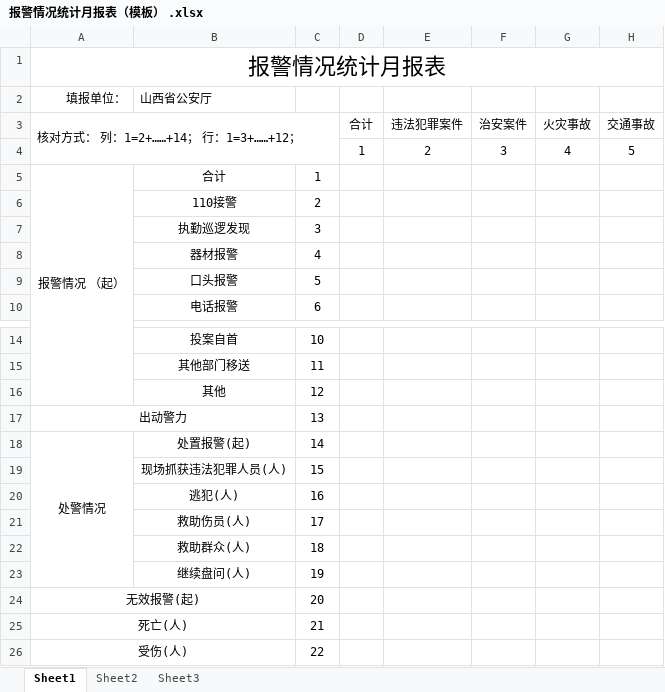
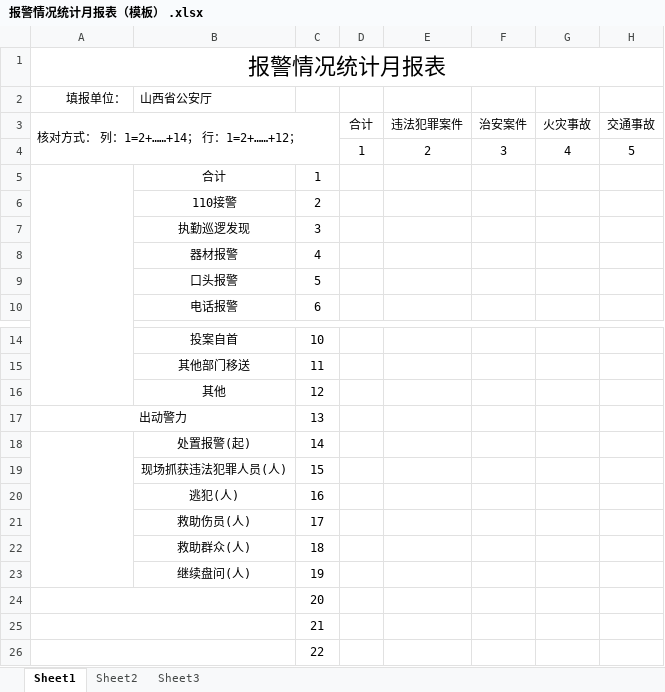
Before and after one commit to zhoumingkun/dataDisplay, an Excel workbook: upload/base/报警情况统计月报表（模板） .xlsx, sheet Sheet1, drawn as a sheet; only a part is shown, gaps mark what is left out; values as stored, in another font and other column widths than the file's, no borders; the diff names each change by its address in the sheet, - before the commit and + after, or states it on an @@ line.

```diff
--- a/upload/base/报警情况统计月报表（模板） .xlsx (sheet Sheet1)
+++ b/upload/base/报警情况统计月报表（模板） .xlsx (sheet Sheet1)
-A3: 核对方式： 列：1=2+……+14； 行：1=3+……+12；
+A3: 核对方式： 列：1=2+……+14； 行：1=2+……+12；
-A5: 报警情况 （起）
+A5: (empty)
-A18: 处警情况
+A18: (empty)
-A24: 无效报警(起)
+A24: (empty)
-A25: 死亡(人)
+A25: (empty)
-A26: 受伤(人)
+A26: (empty)
```
Also changed, not shown: 9 other files.
